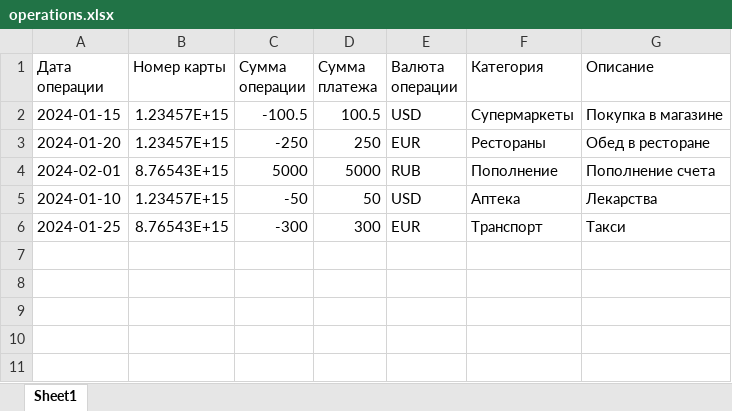
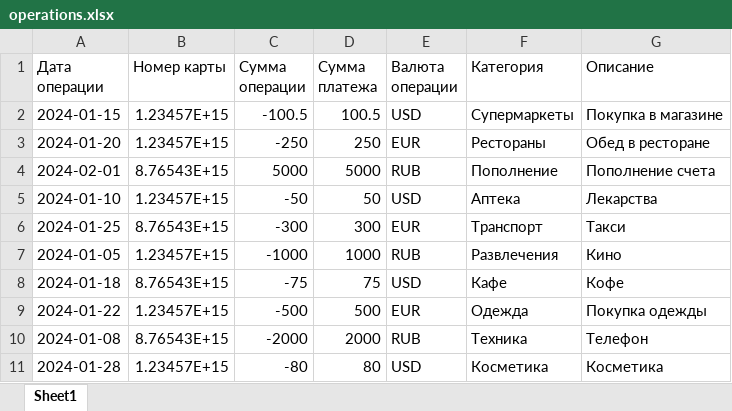
Before and after one commit to Nastya981/kursovaya1, an Excel workbook: data/operations.xlsx, sheet Sheet1, drawn as a sheet; values as stored, in another font and other column widths than the file's, no borders; the diff names each change by its address in the sheet, - before the commit and + after, or states it on an @@ line.

```diff
--- a/data/operations.xlsx (sheet Sheet1)
+++ b/data/operations.xlsx (sheet Sheet1)
+row 7: 2024-01-05 | 1.23457E+15 | -1000 | 1000 | RUB | Развлечения | Кино
+row 8: 2024-01-18 | 8.76543E+15 | -75 | 75 | USD | Кафе | Кофе
+row 9: 2024-01-22 | 1.23457E+15 | -500 | 500 | EUR | Одежда | Покупка одежды
+row 10: 2024-01-08 | 8.76543E+15 | -2000 | 2000 | RUB | Техника | Телефон
+row 11: 2024-01-28 | 1.23457E+15 | -80 | 80 | USD | Косметика | Косметика
```
Also changed, not shown: 4 other files.
